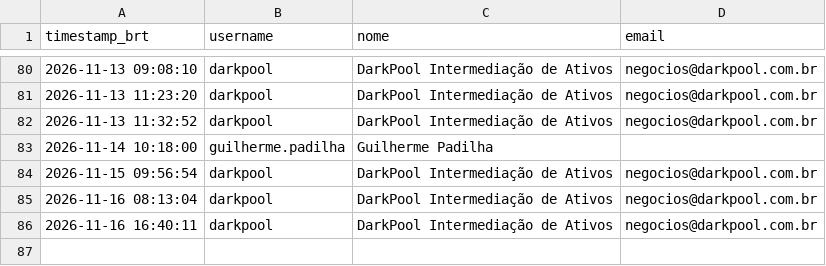
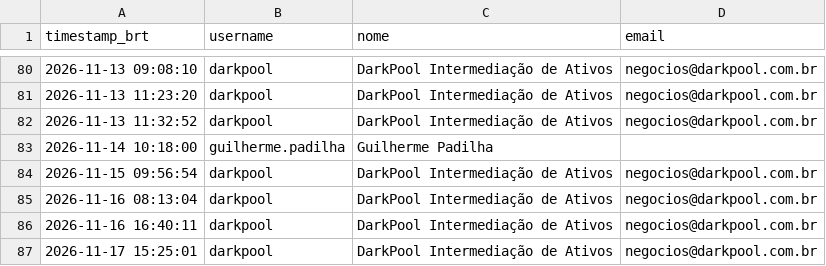
Before and after one commit to jucasalle87/resort-porto-seguro, a CSV file: data/access_log.csv, drawn as a sheet; only a part is shown, gaps mark what is left out.

Commit message:
Registra acesso de 'darkpool'

```diff
--- a/data/access_log.csv
+++ b/data/access_log.csv
@@ -86 +86,2 @@ timestamp_brt,username,nome,email
 2026-11-16 16:40:11,darkpool,DarkPool Intermediação de Ativos,negocios@darkpool.com.br
+2026-11-17 15:25:01,darkpool,DarkPool Intermediação de Ativos,negocios@darkpool.com.br
```
